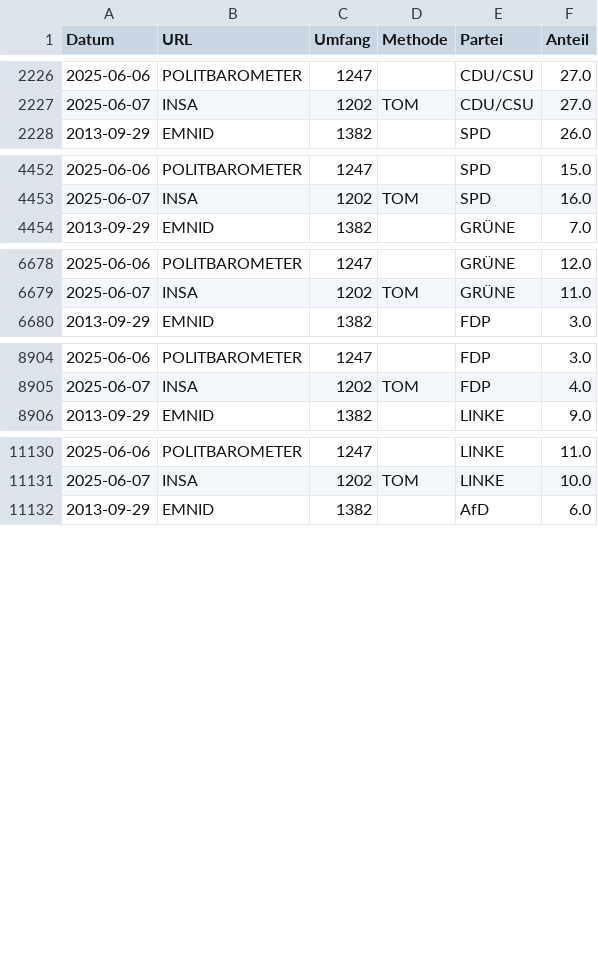
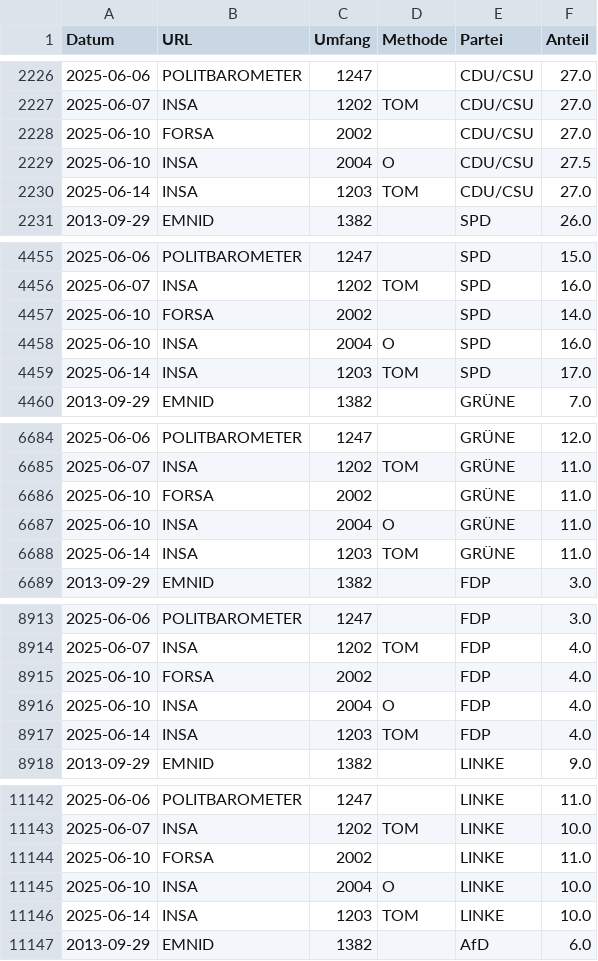
Before and after one commit to thomascamminady/dawum-crawl, a CSV file: data/dawum_pivot.csv, drawn as a sheet; only a part is shown, gaps mark what is left out; the diff covers the shown part only; the diff names each change by its address in the sheet, - before the commit and + after, or states it on an @@ line.

```diff
--- a/data/dawum_pivot.csv
+++ b/data/dawum_pivot.csv
+row 2228: 2025-06-10 | FORSA | 2002 |  | CDU/CSU | 27.0
+row 2229: 2025-06-10 | INSA | 2004 | O | CDU/CSU | 27.5
+row 2230: 2025-06-14 | INSA | 1203 | TOM | CDU/CSU | 27.0
+row 4457: 2025-06-10 | FORSA | 2002 |  | SPD | 14.0
+row 4458: 2025-06-10 | INSA | 2004 | O | SPD | 16.0
+row 4459: 2025-06-14 | INSA | 1203 | TOM | SPD | 17.0
+row 6686: 2025-06-10 | FORSA | 2002 |  | GRÜNE | 11.0
+row 6687: 2025-06-10 | INSA | 2004 | O | GRÜNE | 11.0
+row 6688: 2025-06-14 | INSA | 1203 | TOM | GRÜNE | 11.0
+row 8915: 2025-06-10 | FORSA | 2002 |  | FDP | 4.0
+row 8916: 2025-06-10 | INSA | 2004 | O | FDP | 4.0
+row 8917: 2025-06-14 | INSA | 1203 | TOM | FDP | 4.0
+row 11144: 2025-06-10 | FORSA | 2002 |  | LINKE | 11.0
+row 11145: 2025-06-10 | INSA | 2004 | O | LINKE | 10.0
+row 11146: 2025-06-14 | INSA | 1203 | TOM | LINKE | 10.0
```
Also changed, not shown: 12 added rows elsewhere in this file, data/dawum.csv, 1 other file.
